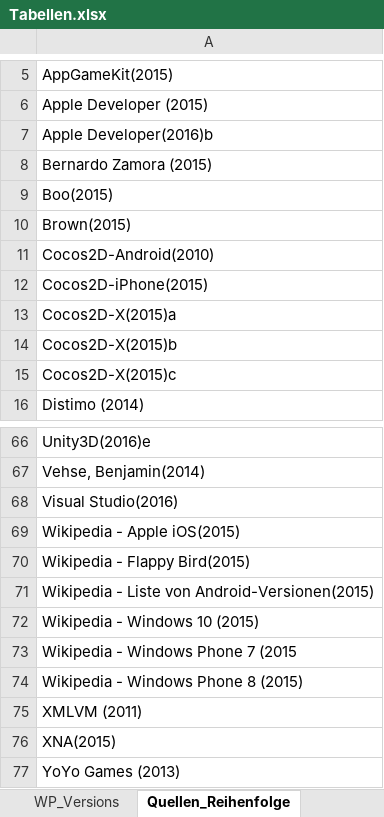
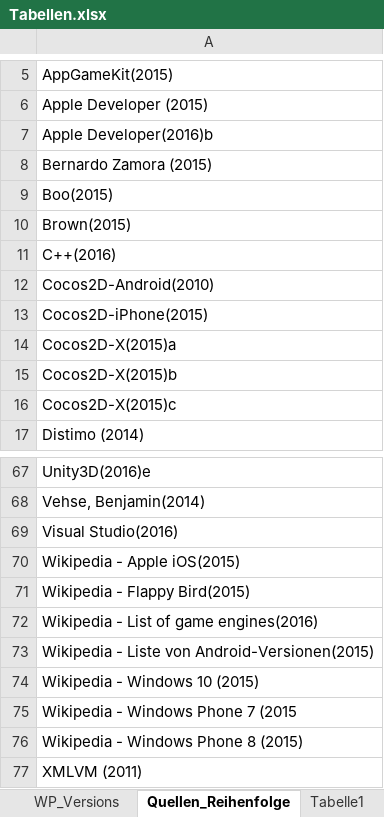
Before and after one commit to SebastianBone/Bachelorarbeit_Repo, an Excel workbook: Quellen und Vorlagen/Excell-Sheets/Tabellen.xlsx, sheet Quellen_Reihenfolge, drawn as a sheet; only a part is shown, gaps mark what is left out; the shorter side is filled out with more unchanged rows; values as stored, in another font and other column widths than the file's, no borders; the diff names each change by its address in the sheet, - before the commit and + after, or states it on an @@ line.

```diff
--- a/Quellen und Vorlagen/Excell-Sheets/Tabellen.xlsx (sheet Quellen_Reihenfolge)
+++ b/Quellen und Vorlagen/Excell-Sheets/Tabellen.xlsx (sheet Quellen_Reihenfolge)
+sheet tab: Tabelle1
+row 11: C++(2016)
+row 72: Wikipedia - List of game engines(2016)
```
Also changed, not shown: 2 other files.
